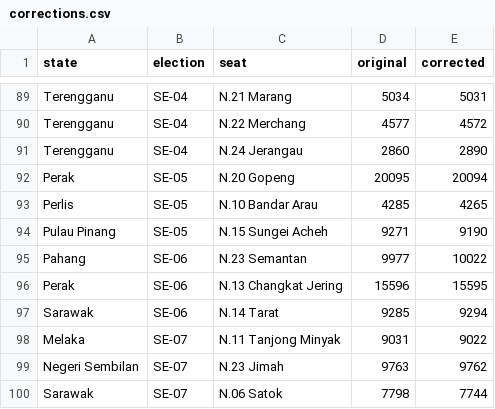
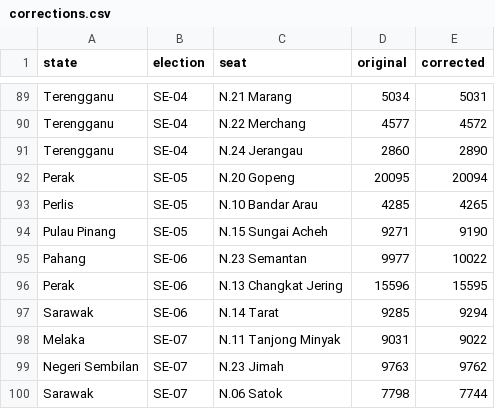
Before and after one commit to Thevesh/paper-meco-results, a CSV file: logs/corrections.csv, drawn as a sheet; only a part is shown, gaps mark what is left out.

```diff
--- a/logs/corrections.csv
+++ b/logs/corrections.csv
@@ -93,3 +93,3 @@ Perak,SE-05,N.20 Gopeng,20095,20094
 Perlis,SE-05,N.10 Bandar Arau,4285,4265
-Pulau Pinang,SE-05,N.15 Sungei Acheh,9271,9190
+Pulau Pinang,SE-05,N.15 Sungai Acheh,9271,9190
 Pahang,SE-06,N.23 Semantan,9977,10022
```
Also changed, not shown: src-data/lookup_seats.csv, src-data/lookup_seats_new.csv, 6 other files.
